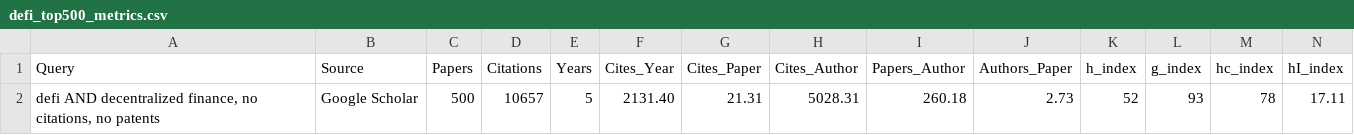
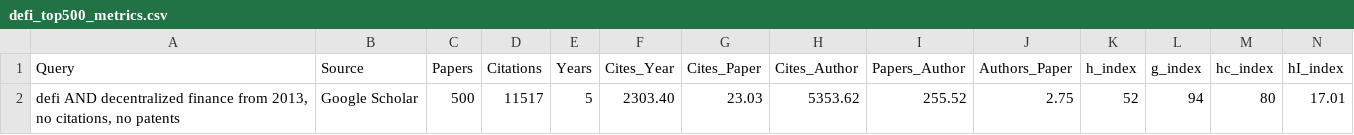
Before and after one commit to evnchw/evnchw.github.io, a CSV file: _quant/20240806_literature_survey_defi/defi_top500_metrics.csv, drawn as a sheet; only a part is shown; removed rows and columns are numbered as before the commit, all else as after; rows hold the shown columns only; the diff names each change by its address in the sheet, - before the commit and + after, or states it on an @@ line.

```diff
--- a/_quant/20240806_literature_survey_defi/defi_top500_metrics.csv
+++ b/_quant/20240806_literature_survey_defi/defi_top500_metrics.csv
-row 2: defi AND decentralized finance, no citations, no patents | Google Scholar | 500 | 10657 | 5 | 2131.40 | 21.31 | 5028.31 | 260.18 | 2.73 | 52 | 93 | 78 | 17.11
+row 2: defi AND decentralized finance from 2013, no citations, no patents | Google Scholar | 500 | 11517 | 5 | 2303.40 | 23.03 | 5353.62 | 255.52 | 2.75 | 52 | 94 | 80 | 17.01
```
Also changed, not shown: 3 other files.
